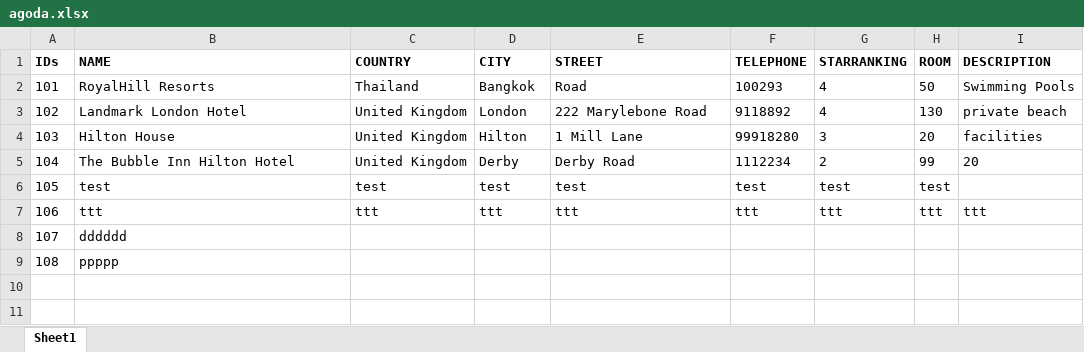
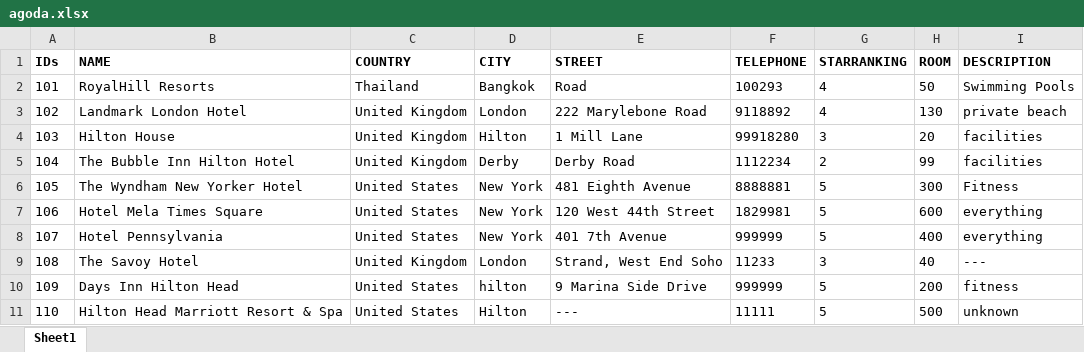
Before and after one commit to purikuo/agodahome1, an Excel workbook: src/agoda.xlsx, sheet Sheet1, drawn as a sheet; values as stored, in another font and other column widths than the file's, no borders; removed rows and columns are numbered as before the commit, all else as after; the diff names each change by its address in the sheet, - before the commit and + after, or states it on an @@ line.

Commit message:
Update data hotel example
Update data hotel example

```diff
--- a/src/agoda.xlsx (sheet Sheet1)
+++ b/src/agoda.xlsx (sheet Sheet1)
-I5 (DESCRIPTION): 20
+I5 (DESCRIPTION): facilities
-row 6: 105 | test | test | test | test | test | test | test
-row 7: 106 | ttt | ttt | ttt | ttt | ttt | ttt | ttt | ttt
-row 8: 107 | dddddd
-row 9: 108 | ppppp
+row 6: 105 | The Wyndham New Yorker Hotel | United States | New York | 481 Eighth Avenue | 8888881 | 5 | 300 | Fitness
+row 7: 106 | Hotel Mela Times Square | United States | New York | 120 West 44th Street | 1829981 | 5 | 600 | everything
+row 8: 107 | Hotel Pennsylvania | United States | New York | 401 7th Avenue | 999999 | 5 | 400 | everything
+row 9: 108 | The Savoy Hotel | United Kingdom | London | Strand, West End Soho | 11233 | 3 | 40 | ---
+row 10: 109 | Days Inn Hilton Head | United States | hilton | 9 Marina Side Drive | 999999 | 5 | 200 | fitness
+row 11: 110 | Hilton Head Marriott Resort & Spa | United States | Hilton | --- | 11111 | 5 | 500 | unknown
```
Also changed, not shown: 3 other files.
